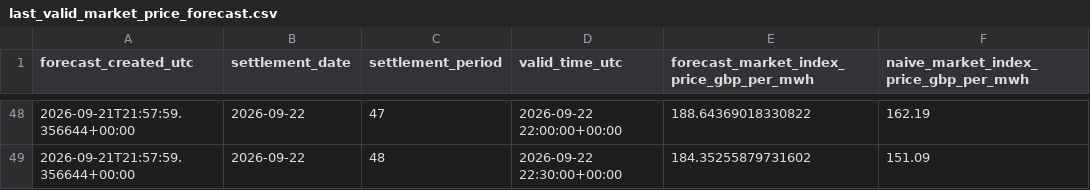
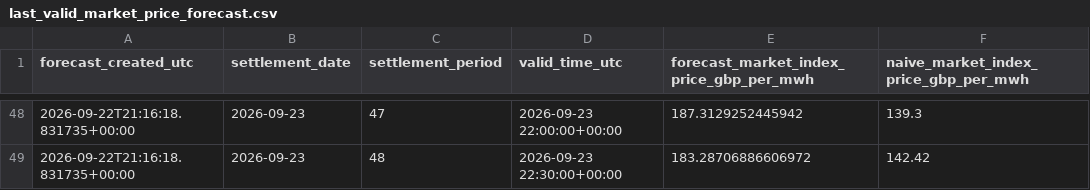
Before and after one commit to Aminpknu/renewable-flexibility-studio, a CSV file: data/last_valid_market_price_forecast.csv, drawn as a sheet; only a part is shown, gaps mark what is left out; the diff covers the shown part only.

```diff
--- a/data/last_valid_market_price_forecast.csv
+++ b/data/last_valid_market_price_forecast.csv
@@ -48,2 +48,2 @@ forecast_created_utc,settlement_date,settlement_period,valid_time_utc,forecast_m
-2026-09-21T21:57:59.356644+00:00,2026-09-22,47,2026-09-22 22:00:00+00:00,188.64369018330822,162.19
-2026-09-21T21:57:59.356644+00:00,2026-09-22,48,2026-09-22 22:30:00+00:00,184.35255879731602,151.09
+2026-09-22T21:16:18.831735+00:00,2026-09-23,47,2026-09-23 22:00:00+00:00,187.3129252445942,139.3
+2026-09-22T21:16:18.831735+00:00,2026-09-23,48,2026-09-23 22:30:00+00:00,183.28706886606972,142.42
```
Also changed, not shown: 184 edited cells elsewhere in this file, 3 other files.
